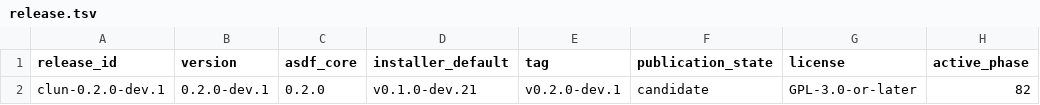
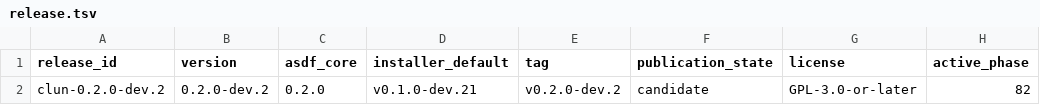
Before and after one commit to theesfeld/clun, a TSV file: compat/release.tsv, drawn as a sheet; only a part is shown; the diff names each change by its address in the sheet, - before the commit and + after, or states it on an @@ line.

```diff
--- a/compat/release.tsv
+++ b/compat/release.tsv
-A2 (release_id): clun-0.2.0-dev.1
+A2 (release_id): clun-0.2.0-dev.2
-B2 (version): 0.2.0-dev.1
+B2 (version): 0.2.0-dev.2
-E2 (tag): v0.2.0-dev.1
+E2 (tag): v0.2.0-dev.2
```
Also changed, not shown: compat/features.tsv, 16 other files.
